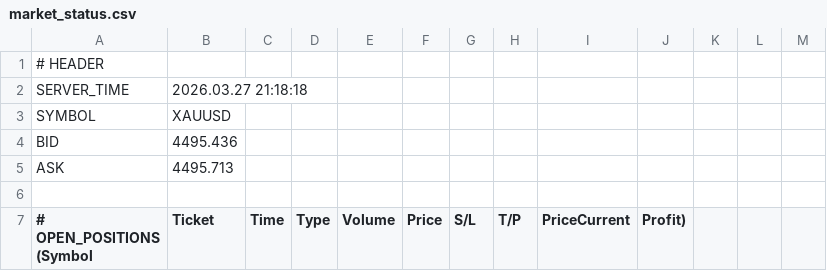
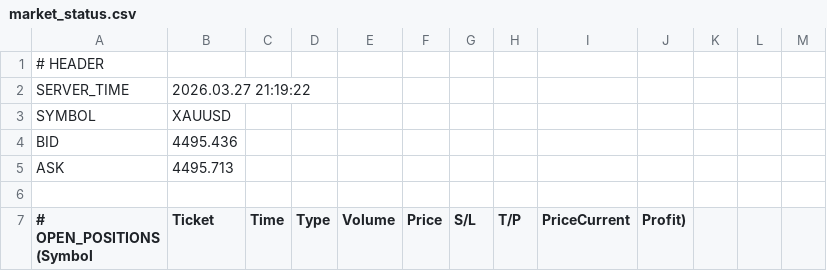
Before and after one commit to ramdanidian/Analisa-Market, a CSV file: market_status.csv, drawn as a sheet; only a part is shown.

Commit message:
Final Fix v4.81

```diff
--- a/market_status.csv
+++ b/market_status.csv
@@ -1,3 +1,3 @@
 # HEADER
-SERVER_TIME,2026.03.27 21:18:18
+SERVER_TIME,2026.03.27 21:19:22
 SYMBOL,XAUUSD
```
